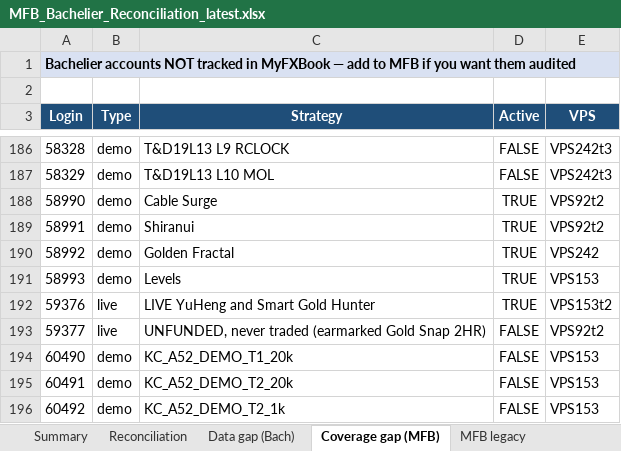
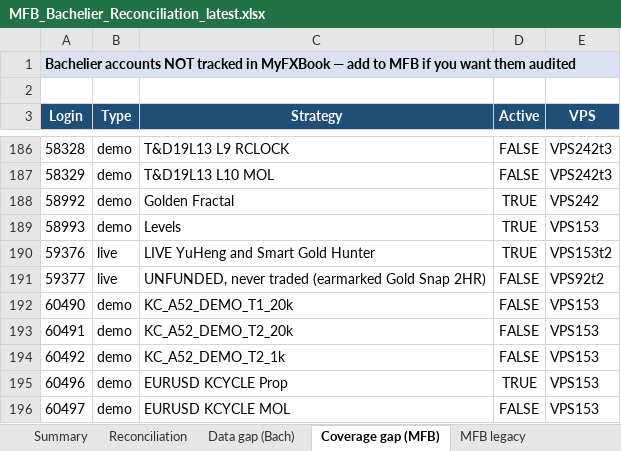
Before and after one commit to TheCryptocrat/bachelier-dashboards, an Excel workbook: MFB_Bachelier_Reconciliation_latest.xlsx, sheet Coverage gap (MFB), drawn as a sheet; only a part is shown, gaps mark what is left out; the shorter side is filled out with more unchanged rows; values as stored, in another font and other column widths than the file's, no borders; the diff names each change by its address in the sheet, - before the commit and + after, or states it on an @@ line.

```diff
--- a/MFB_Bachelier_Reconciliation_latest.xlsx (sheet Coverage gap (MFB))
+++ b/MFB_Bachelier_Reconciliation_latest.xlsx (sheet Coverage gap (MFB))
-row 188: 58990 | demo | Cable Surge | TRUE | VPS92t2
-row 189: 58991 | demo | Shiranui | TRUE | VPS92t2
```
Also changed, not shown: sheet Reconciliation, sheet MFB legacy, sheet Summary, sheet Data gap (Bach), 8 other files.
